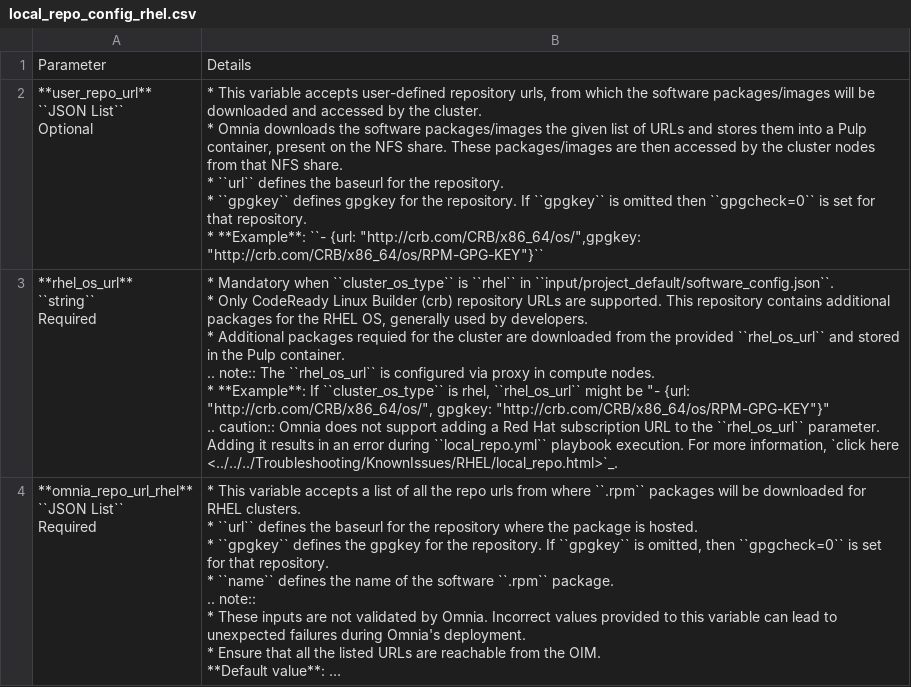
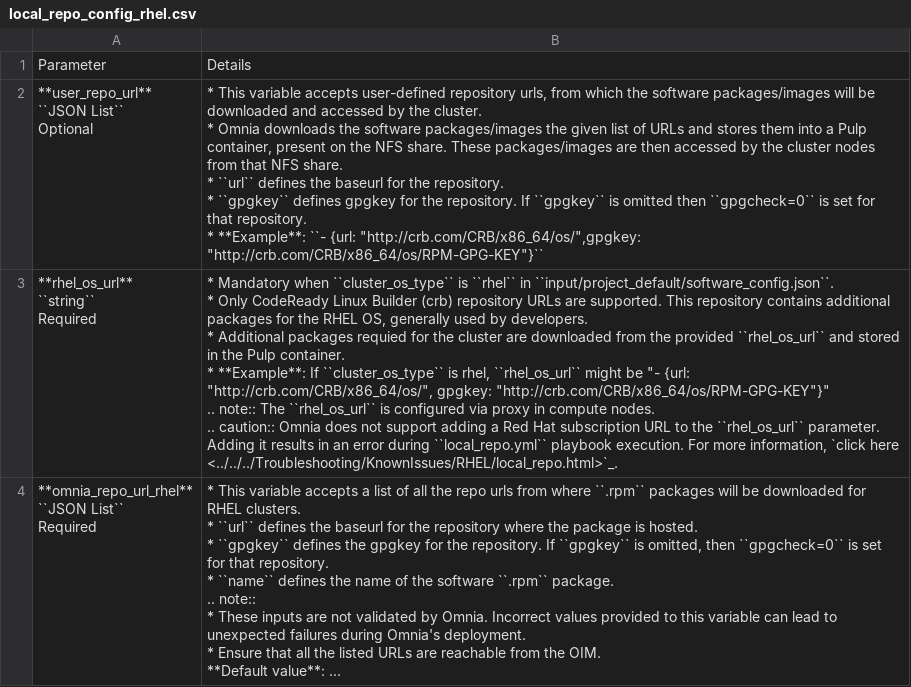
Before and after one commit to vasanthsathya/omnia, a CSV file: docs/source/Tables/local_repo_config_rhel.csv, drawn as a sheet; long unchanged cells end in …; ↵ is a line break in a cell; the diff names each change by its address in the sheet, - before the commit and + after, or states it on an @@ line.

```diff
--- a/docs/source/Tables/local_repo_config_rhel.csv
+++ b/docs/source/Tables/local_repo_config_rhel.csv
-B3: …Pulp container. ↵ .. note:: The ``rhel_os_url`` is configured via proxy in compute nodes. ↵ * **Example**: If ``cluster_os_type`` is rhel, ``rhel_os_url`` might be "- {url: "http://crb.com/CRB/x86_64/os/", gpgkey: "http://crb.com/CRB/x86_64/os/RPM-GPG-KEY"}" ↵ .. caution::…
+B3: …Pulp container. ↵ * **Example**: If ``cluster_os_type`` is rhel, ``rhel_os_url`` might be "- {url: "http://crb.com/CRB/x86_64/os/", gpgkey: "http://crb.com/CRB/x86_64/os/RPM-GPG-KEY"}" ↵ .. note:: The ``rhel_os_url`` is configured via proxy in compute nodes. ↵ .. caution::…
```
Also changed, not shown: 1 other file.
